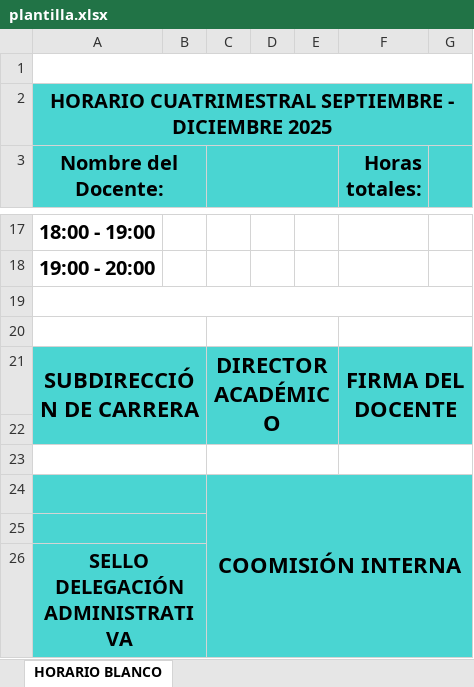
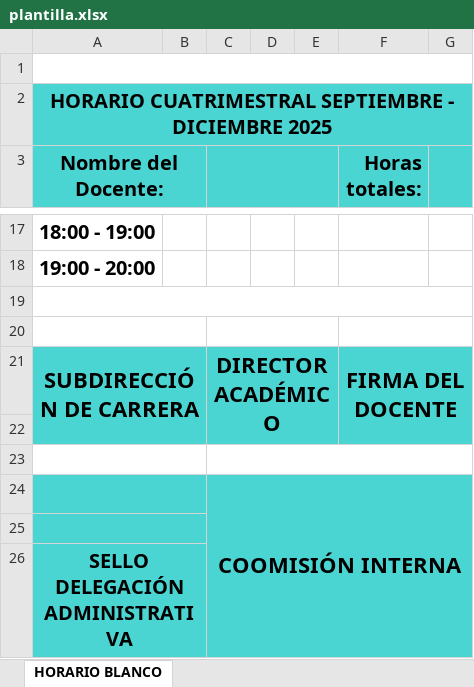
Before and after one commit to Nasakareal/cargaHorariav2, an Excel workbook: public/plantilla.xlsx, sheet HORARIO BLANCO, drawn as a sheet; only a part is shown, gaps mark what is left out; values as stored, in another font and other column widths than the file's, no borders; charts and pictures not drawn; the diff names each change by its address in the sheet, - before the commit and + after, or states it on an @@ line.

```diff
--- a/public/plantilla.xlsx (sheet HORARIO BLANCO)
+++ b/public/plantilla.xlsx (sheet HORARIO BLANCO)
-C23:E23 merged
+C23:G23 merged
-F23:G23 merged
```
Also changed, not shown: charts or pictures, 4 other files.
